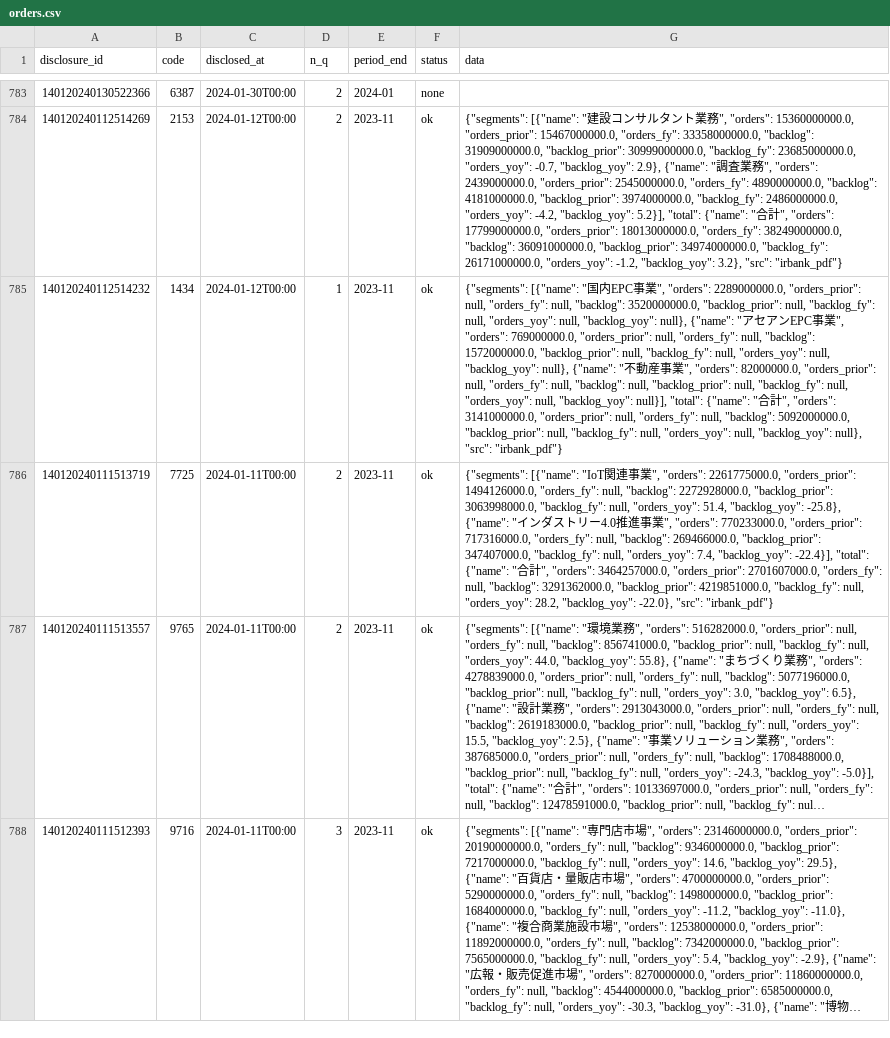
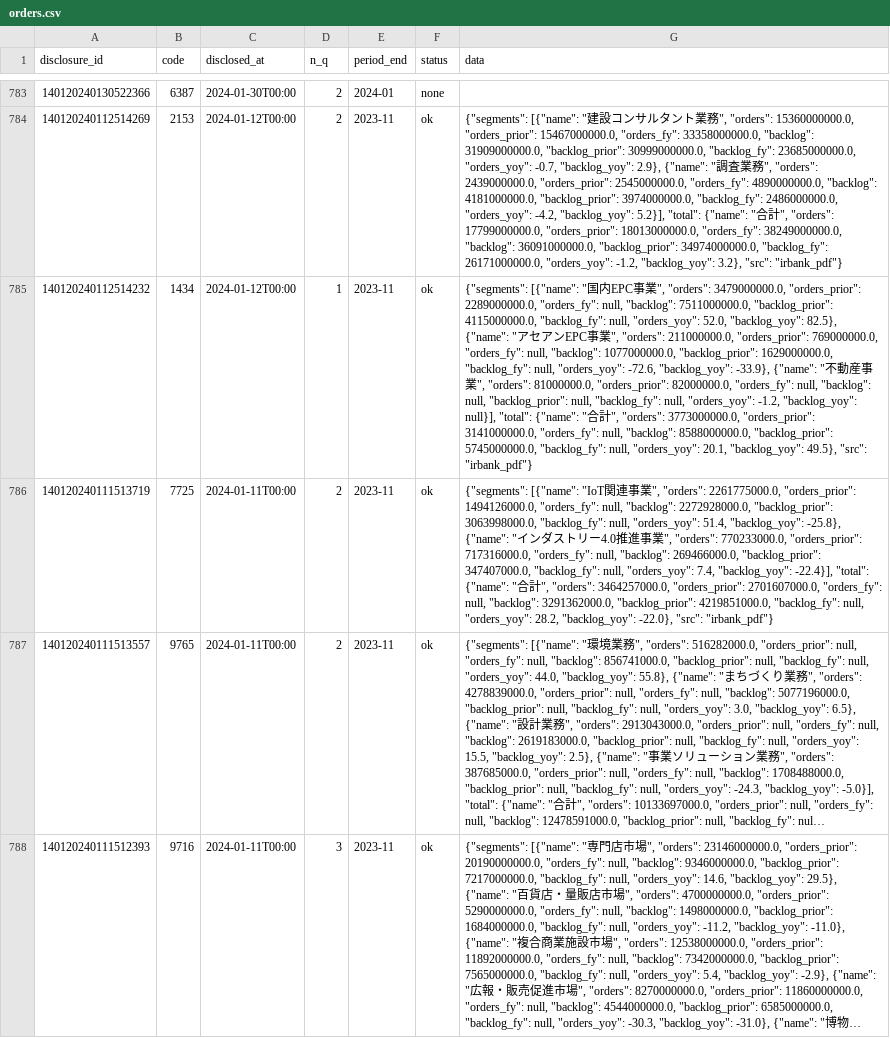
Before and after one commit to vix96343-source/kessan-hantei, a CSV file: data/orders.csv, drawn as a sheet; only a part is shown, gaps mark what is left out; long unchanged cells end in …; the diff covers the shown part only; the diff names each change by its address in the sheet, - before the commit and + after, or states it on an @@ line.

```diff
--- a/data/orders.csv
+++ b/data/orders.csv
-G785 (data): …", "orders": 2289000000.0, "orders_prior": null, "orders_fy": null, "backlog": 3520000000.0, "backlog_prior": null, "backlog_fy": null, "orders_yoy": null, "backlog_yoy": null}, {"name": "アセアンEPC事業", "orders": 769000000.0, "orders_prior": null, "orders_fy": null, "backlog": 1572000000.0, "backlog_prior": null, "backlog_fy": null, "orders_yoy": null, "backlog_yoy": null}, {"name": "不動産事業", "orders": 82000000.0, "orders_prior": null, "orders_fy": null, "backlog": null, "backlog_prior": null, "backlog_fy": null, "orders_yoy": null, "backlog_yoy": null}], "total": {"name": "合計", "orders": 3141000000.0, "orders_prior": null, "orders_fy": null, "backlog": 5092000000.0, "backlog_prior": null, "backlog_fy": null, "orders_yoy": null, "backlog_yoy": null}, "src": "irbank_pdf"}
+G785 (data): …", "orders": 3479000000.0, "orders_prior": 2289000000.0, "orders_fy": null, "backlog": 7511000000.0, "backlog_prior": 4115000000.0, "backlog_fy": null, "orders_yoy": 52.0, "backlog_yoy": 82.5}, {"name": "アセアンEPC事業", "orders": 211000000.0, "orders_prior": 769000000.0, "orders_fy": null, "backlog": 1077000000.0, "backlog_prior": 1629000000.0, "backlog_fy": null, "orders_yoy": -72.6, "backlog_yoy": -33.9}, {"name": "不動産事業", "orders": 81000000.0, "orders_prior": 82000000.0, "orders_fy": null, "backlog": null, "backlog_prior": null, "backlog_fy": null, "orders_yoy": -1.2, "backlog_yoy": null}], "total": {"name": "合計", "orders": 3773000000.0, "orders_prior": 3141000000.0, "orders_fy": null, "backlog": 8588000000.0, "backlog_prior": 5745000000.0, "backlog_fy": null, "orders_yoy": 20.1, "backlog_yoy": 49.5}, "src": "irbank_pdf"}
```
Also changed, not shown: 31 edited cells elsewhere in this file, 20 other files.
